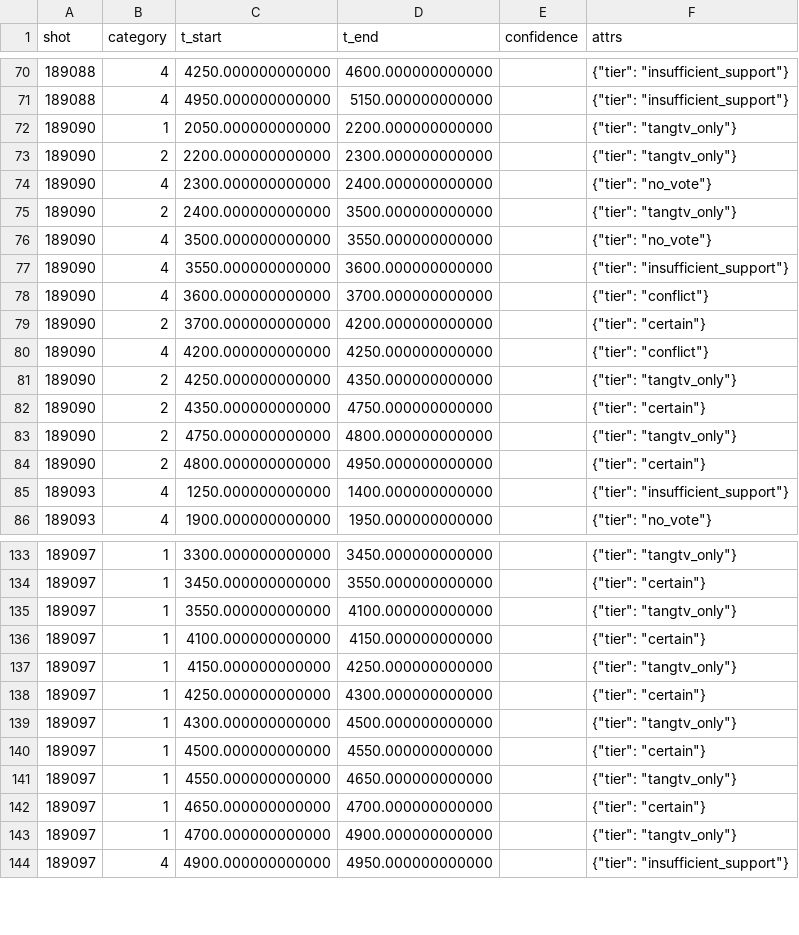
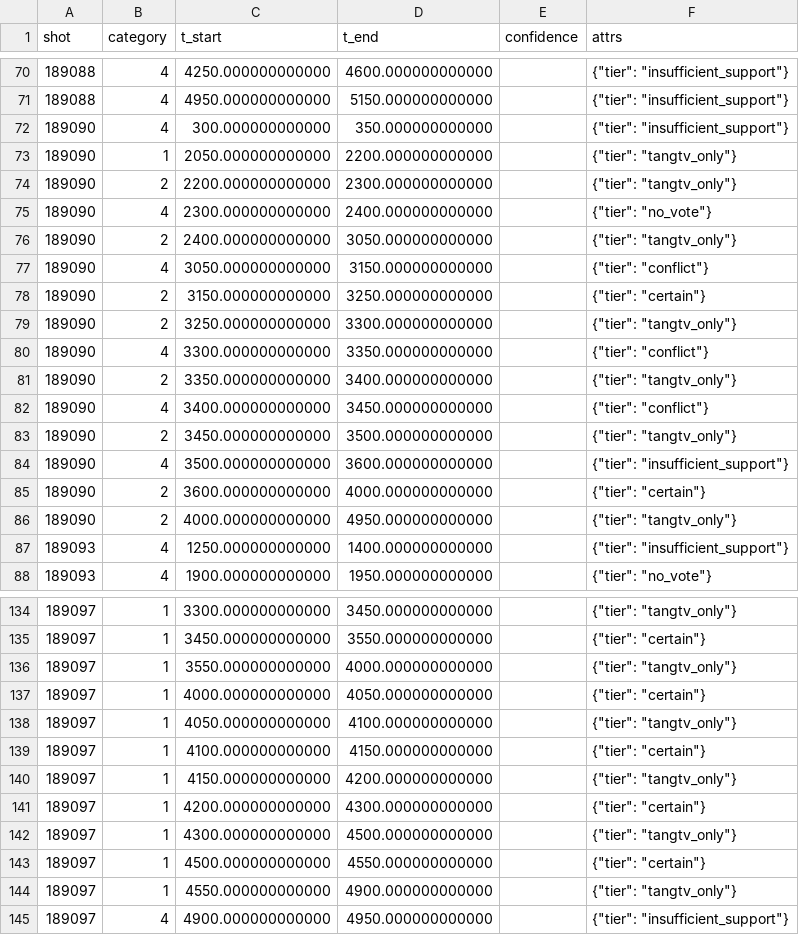
Before and after one commit to PlasmaControl/FusionAIHub, a CSV file: data/events/detachment/extend_detach_vote/detach_shots.csv, drawn as a sheet; only a part is shown, gaps mark what is left out; the diff covers the shown part only.

Commit message:
labeler: probable-L window is the bins where the ELM coverage and the input power are both known
An ELM-flagged bin with no measured input power (current ramp, after the end of the
heating) is outside the window the proxy reads, so one such bin cannot type a shot
whose measured stretch is ELM-free.

```diff
--- a/data/events/detachment/extend_detach_vote/detach_shots.csv
+++ b/data/events/detachment/extend_detach_vote/detach_shots.csv
@@ -71,2 +71,3 @@ shot,category,t_start,t_end,confidence,attrs
 189088,4,4950.000000000000,5150.000000000000,,"{""tier"": ""insufficient_support""}"
+189090,4,300.000000000000,350.000000000000,,"{""tier"": ""insufficient_support""}"
 189090,1,2050.000000000000,2200.000000000000,,"{""tier"": ""tangtv_only""}"
@@ -74,12 +75,13 @@ shot,category,t_start,t_end,confidence,attrs
 189090,4,2300.000000000000,2400.000000000000,,"{""tier"": ""no_vote""}"
-189090,2,2400.000000000000,3500.000000000000,,"{""tier"": ""tangtv_only""}"
-189090,4,3500.000000000000,3550.000000000000,,"{""tier"": ""no_vote""}"
-189090,4,3550.000000000000,3600.000000000000,,"{""tier"": ""insufficient_support""}"
-189090,4,3600.000000000000,3700.000000000000,,"{""tier"": ""conflict""}"
-189090,2,3700.000000000000,4200.000000000000,,"{""tier"": ""certain""}"
-189090,4,4200.000000000000,4250.000000000000,,"{""tier"": ""conflict""}"
-189090,2,4250.000000000000,4350.000000000000,,"{""tier"": ""tangtv_only""}"
-189090,2,4350.000000000000,4750.000000000000,,"{""tier"": ""certain""}"
-189090,2,4750.000000000000,4800.000000000000,,"{""tier"": ""tangtv_only""}"
-189090,2,4800.000000000000,4950.000000000000,,"{""tier"": ""certain""}"
+189090,2,2400.000000000000,3050.000000000000,,"{""tier"": ""tangtv_only""}"
+189090,4,3050.000000000000,3150.000000000000,,"{""tier"": ""conflict""}"
+189090,2,3150.000000000000,3250.000000000000,,"{""tier"": ""certain""}"
+189090,2,3250.000000000000,3300.000000000000,,"{""tier"": ""tangtv_only""}"
+189090,4,3300.000000000000,3350.000000000000,,"{""tier"": ""conflict""}"
+189090,2,3350.000000000000,3400.000000000000,,"{""tier"": ""tangtv_only""}"
+189090,4,3400.000000000000,3450.000000000000,,"{""tier"": ""conflict""}"
+189090,2,3450.000000000000,3500.000000000000,,"{""tier"": ""tangtv_only""}"
+189090,4,3500.000000000000,3600.000000000000,,"{""tier"": ""insufficient_support""}"
+189090,2,3600.000000000000,4000.000000000000,,"{""tier"": ""certain""}"
+189090,2,4000.000000000000,4950.000000000000,,"{""tier"": ""tangtv_only""}"
 189093,4,1250.000000000000,1400.000000000000,,"{""tier"": ""insufficient_support""}"
@@ -134,11 +135,11 @@ shot,category,t_start,t_end,confidence,attrs
 189097,1,3450.000000000000,3550.000000000000,,"{""tier"": ""certain""}"
-189097,1,3550.000000000000,4100.000000000000,,"{""tier"": ""tangtv_only""}"
+189097,1,3550.000000000000,4000.000000000000,,"{""tier"": ""tangtv_only""}"
+189097,1,4000.000000000000,4050.000000000000,,"{""tier"": ""certain""}"
+189097,1,4050.000000000000,4100.000000000000,,"{""tier"": ""tangtv_only""}"
 189097,1,4100.000000000000,4150.000000000000,,"{""tier"": ""certain""}"
-189097,1,4150.000000000000,4250.000000000000,,"{""tier"": ""tangtv_only""}"
-189097,1,4250.000000000000,4300.000000000000,,"{""tier"": ""certain""}"
+189097,1,4150.000000000000,4200.000000000000,,"{""tier"": ""tangtv_only""}"
+189097,1,4200.000000000000,4300.000000000000,,"{""tier"": ""certain""}"
 189097,1,4300.000000000000,4500.000000000000,,"{""tier"": ""tangtv_only""}"
 189097,1,4500.000000000000,4550.000000000000,,"{""tier"": ""certain""}"
-189097,1,4550.000000000000,4650.000000000000,,"{""tier"": ""tangtv_only""}"
-189097,1,4650.000000000000,4700.000000000000,,"{""tier"": ""certain""}"
-189097,1,4700.000000000000,4900.000000000000,,"{""tier"": ""tangtv_only""}"
+189097,1,4550.000000000000,4900.000000000000,,"{""tier"": ""tangtv_only""}"
 189097,4,4900.000000000000,4950.000000000000,,"{""tier"": ""insufficient_support""}"
```
Also changed, not shown: 2 added rows, 3 removed rows and 18 edited cells elsewhere in this file, 7 other files.
